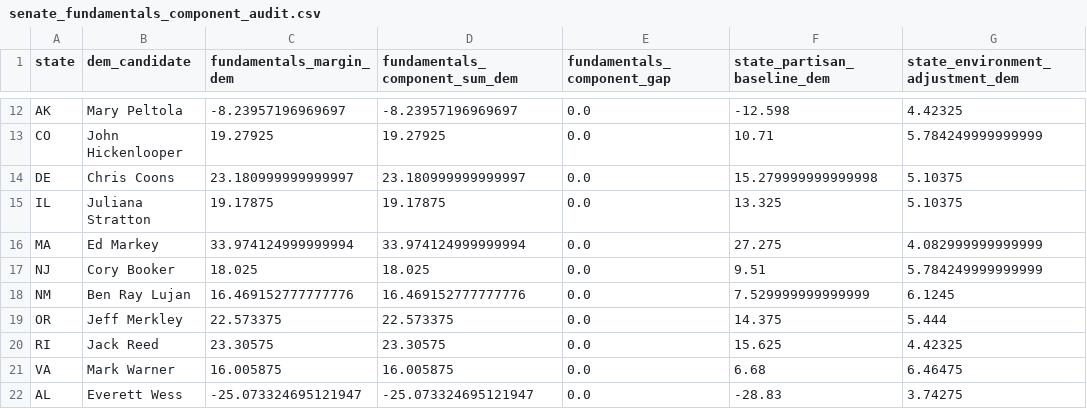
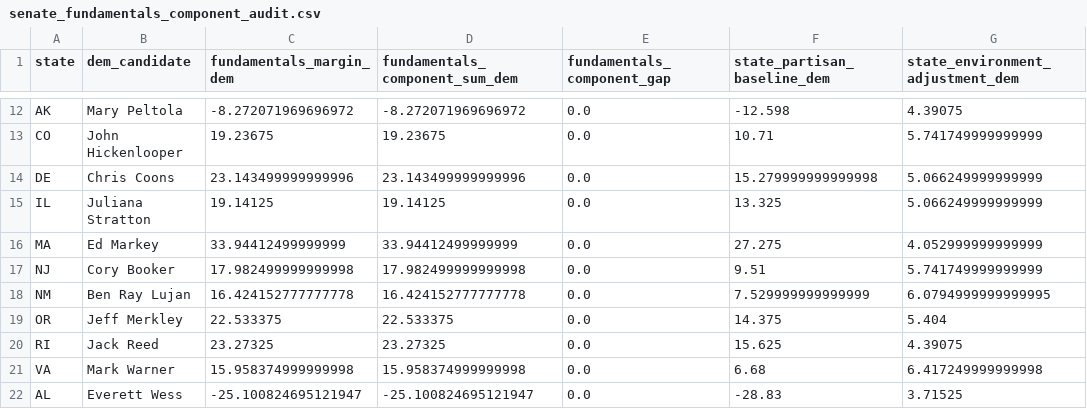
Before and after one commit to benyelin/2026-Senate-Model, a CSV file: outputs/senate_fundamentals_component_audit.csv, drawn as a sheet; only a part is shown, gaps mark what is left out; the diff covers the shown part only; the diff names each change by its address in the sheet, - before the commit and + after, or states it on an @@ line.

```diff
--- a/outputs/senate_fundamentals_component_audit.csv
+++ b/outputs/senate_fundamentals_component_audit.csv
-C12 (fundamentals_margin_dem): -8.23957196969697
+C12 (fundamentals_margin_dem): -8.272071969696972
-D12 (fundamentals_component_sum_dem): -8.23957196969697
+D12 (fundamentals_component_sum_dem): -8.272071969696972
-G12 (state_environment_adjustment_dem): 4.42325
+G12 (state_environment_adjustment_dem): 4.39075
-C13 (fundamentals_margin_dem): 19.27925
+C13 (fundamentals_margin_dem): 19.23675
-D13 (fundamentals_component_sum_dem): 19.27925
+D13 (fundamentals_component_sum_dem): 19.23675
-G13 (state_environment_adjustment_dem): 5.784249999999999
+G13 (state_environment_adjustment_dem): 5.741749999999999
-C14 (fundamentals_margin_dem): 23.180999999999997
+C14 (fundamentals_margin_dem): 23.143499999999996
-D14 (fundamentals_component_sum_dem): 23.180999999999997
+D14 (fundamentals_component_sum_dem): 23.143499999999996
-G14:G15 (state_environment_adjustment_dem): 5.10375
+G14:G15 (state_environment_adjustment_dem): 5.066249999999999
-C15 (fundamentals_margin_dem): 19.17875
+C15 (fundamentals_margin_dem): 19.14125
-D15 (fundamentals_component_sum_dem): 19.17875
+D15 (fundamentals_component_sum_dem): 19.14125
-C16 (fundamentals_margin_dem): 33.974124999999994
+C16 (fundamentals_margin_dem): 33.94412499999999
-D16 (fundamentals_component_sum_dem): 33.974124999999994
+D16 (fundamentals_component_sum_dem): 33.94412499999999
-G16 (state_environment_adjustment_dem): 4.082999999999999
+G16 (state_environment_adjustment_dem): 4.052999999999999
-C17 (fundamentals_margin_dem): 18.025
+C17 (fundamentals_margin_dem): 17.982499999999998
-D17 (fundamentals_component_sum_dem): 18.025
+D17 (fundamentals_component_sum_dem): 17.982499999999998
-G17 (state_environment_adjustment_dem): 5.784249999999999
+G17 (state_environment_adjustment_dem): 5.741749999999999
-C18 (fundamentals_margin_dem): 16.469152777777776
+C18 (fundamentals_margin_dem): 16.424152777777778
-D18 (fundamentals_component_sum_dem): 16.469152777777776
+D18 (fundamentals_component_sum_dem): 16.424152777777778
-G18 (state_environment_adjustment_dem): 6.1245
+G18 (state_environment_adjustment_dem): 6.0794999999999995
-C19 (fundamentals_margin_dem): 22.573375
+C19 (fundamentals_margin_dem): 22.533375
-D19 (fundamentals_component_sum_dem): 22.573375
+D19 (fundamentals_component_sum_dem): 22.533375
-G19 (state_environment_adjustment_dem): 5.444
+G19 (state_environment_adjustment_dem): 5.404
-C20 (fundamentals_margin_dem): 23.30575
+C20 (fundamentals_margin_dem): 23.27325
-D20 (fundamentals_component_sum_dem): 23.30575
+D20 (fundamentals_component_sum_dem): 23.27325
-G20 (state_environment_adjustment_dem): 4.42325
+G20 (state_environment_adjustment_dem): 4.39075
-C21 (fundamentals_margin_dem): 16.005875
+C21 (fundamentals_margin_dem): 15.958374999999998
-D21 (fundamentals_component_sum_dem): 16.005875
+D21 (fundamentals_component_sum_dem): 15.958374999999998
-G21 (state_environment_adjustment_dem): 6.46475
+G21 (state_environment_adjustment_dem): 6.417249999999998
-C22 (fundamentals_margin_dem): -25.073324695121947
+C22 (fundamentals_margin_dem): -25.100824695121947
-D22 (fundamentals_component_sum_dem): -25.073324695121947
+D22 (fundamentals_component_sum_dem): -25.100824695121947
-G22 (state_environment_adjustment_dem): 3.74275
+G22 (state_environment_adjustment_dem): 3.71525
```
Also changed, not shown: 79 edited cells elsewhere in this file, inputs/bayesian_update_generated.csv, inputs/race_inputs.before_candidate_quality_framework_option_b_apply.csv, 19 other files.
